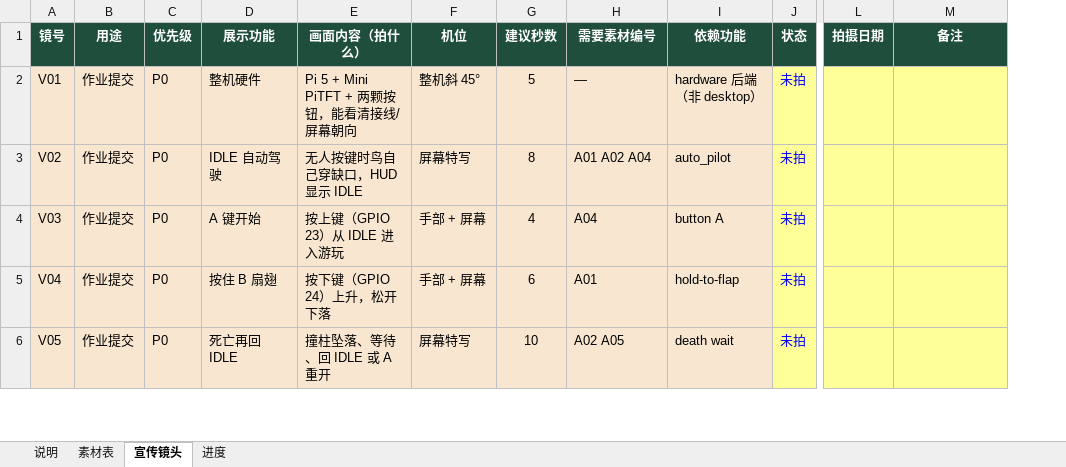
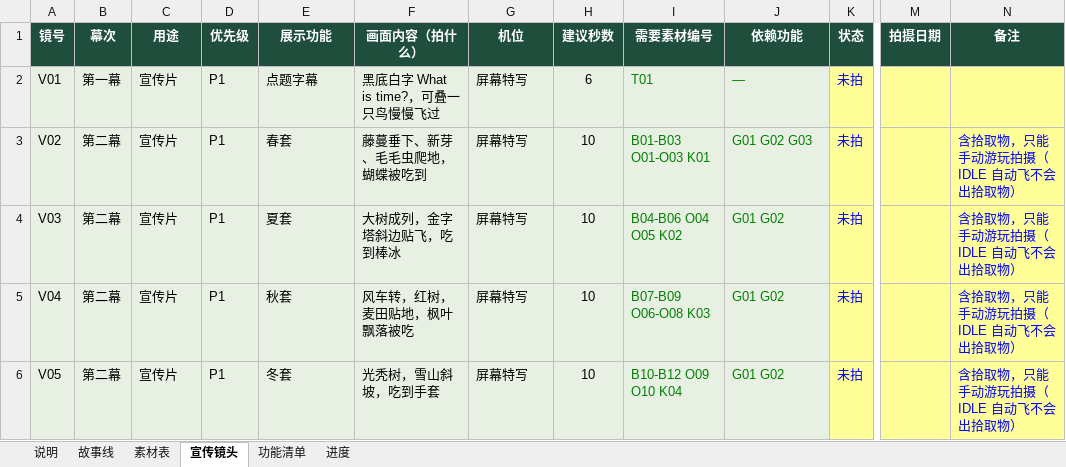
Before and after one commit to DanielXing373/Interactive-Lab-Hub, an Excel workbook: Lab 2/bird_clock/素材与宣传清单.xlsx, sheet 宣传镜头, drawn as a sheet; only a part is shown, gaps mark what is left out; values as stored, in another font and other column widths than the file's, no borders; conditional formats not drawn; addresses are those after the commit; the diff covers the shown part only; the diff names each change by its address in the sheet, - before the commit and + after, or states it on an @@ line.

```diff
--- a/Lab 2/bird_clock/素材与宣传清单.xlsx (sheet 宣传镜头)
+++ b/Lab 2/bird_clock/素材与宣传清单.xlsx (sheet 宣传镜头)
+sheet tab: 故事线
+sheet tab: 功能清单
+column B (幕次), rows 2-6: 第一幕 | 第二幕 | 第二幕 | 第二幕 | 第二幕
-C2:C6 (用途): 作业提交
+C2:C6 (用途): 宣传片
-D2:D6 (优先级): P0
+D2:D6 (优先级): P1
-E2 (展示功能): 整机硬件
+E2 (展示功能): 点题字幕
-F2 (画面内容（拍什么）): Pi 5 + Mini PiTFT + 两颗按钮，能看清接线/屏幕朝向
+F2 (画面内容（拍什么）): 黑底白字 What is time?，可叠一只鸟慢慢飞过
-G2 (机位): 整机斜 45°
+G2 (机位): 屏幕特写
-H2 (建议秒数): 5
+H2 (建议秒数): 6
-I2 (需要素材编号): —
+I2 (需要素材编号): T01
-I2:J6 text colour: black
+I2:J6 text colour: #008000
-J2 (依赖功能): hardware 后端（非 desktop）
+J2 (依赖功能): —
-E3 (展示功能): IDLE 自动驾驶
+E3 (展示功能): 春套
-F3 (画面内容（拍什么）): 无人按键时鸟自己穿缺口，HUD 显示 IDLE
+F3 (画面内容（拍什么）): 藤蔓垂下、新芽、毛毛虫爬地，蝴蝶被吃到
-H3 (建议秒数): 8
+H3 (建议秒数): 10
-I3 (需要素材编号): A01 A02 A04
+I3 (需要素材编号): B01-B03 O01-O03 K01
-J3 (依赖功能): auto_pilot
+J3 (依赖功能): G01 G02 G03
-N3:N6 (备注): (empty)
+N3:N6 (备注): 含拾取物，只能手动游玩拍摄（IDLE 自动飞不会出拾取物）
-E4 (展示功能): A 键开始
+E4 (展示功能): 夏套
-F4 (画面内容（拍什么）): 按上键（GPIO 23）从 IDLE 进入游玩
+F4 (画面内容（拍什么）): 大树成列，金字塔斜边贴飞，吃到棒冰
-G4:G5 (机位): 手部 + 屏幕
+G4:G5 (机位): 屏幕特写
-H4 (建议秒数): 4
+H4 (建议秒数): 10
-I4 (需要素材编号): A04
+I4 (需要素材编号): B04-B06 O04 O05 K02
-J4 (依赖功能): button A
+J4 (依赖功能): G01 G02
-E5 (展示功能): 按住 B 扇翅
+E5 (展示功能): 秋套
-F5 (画面内容（拍什么）): 按下键（GPIO 24）上升，松开下落
+F5 (画面内容（拍什么）): 风车转，红树，麦田贴地，枫叶飘落被吃
-H5 (建议秒数): 6
+H5 (建议秒数): 10
-I5 (需要素材编号): A01
+I5 (需要素材编号): B07-B09 O06-O08 K03
-J5 (依赖功能): hold-to-flap
+J5 (依赖功能): G01 G02
-E6 (展示功能): 死亡再回 IDLE
+E6 (展示功能): 冬套
-F6 (画面内容（拍什么）): 撞柱坠落、等待、回 IDLE 或 A 重开
+F6 (画面内容（拍什么）): 光秃树，雪山斜坡，吃到手套
-I6 (需要素材编号): A02 A05
+I6 (需要素材编号): B10-B12 O09 O10 K04
-J6 (依赖功能): death wait
+J6 (依赖功能): G01 G02
```
Also changed, not shown: 7 added rows, 85 edited cells and cell formats elsewhere in this sheet, sheet 素材表, sheet 说明, sheet 进度, 8 other files.
